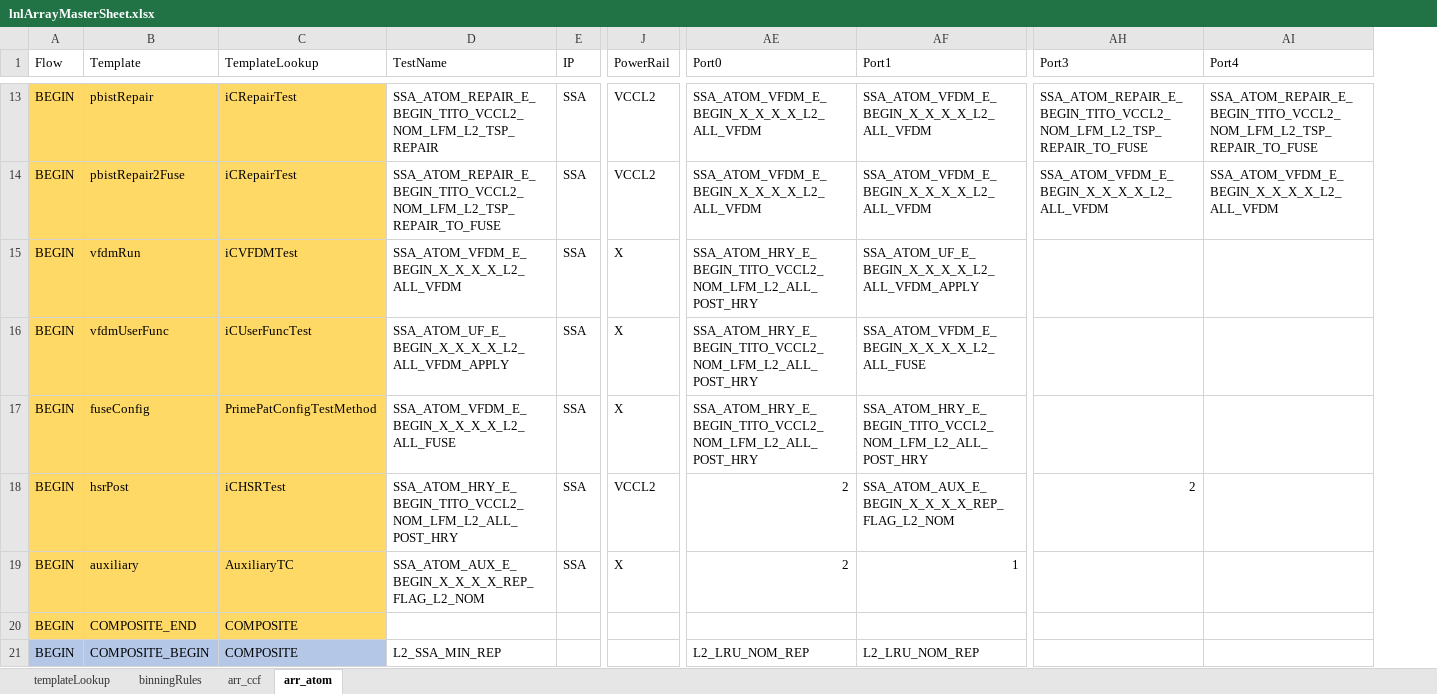
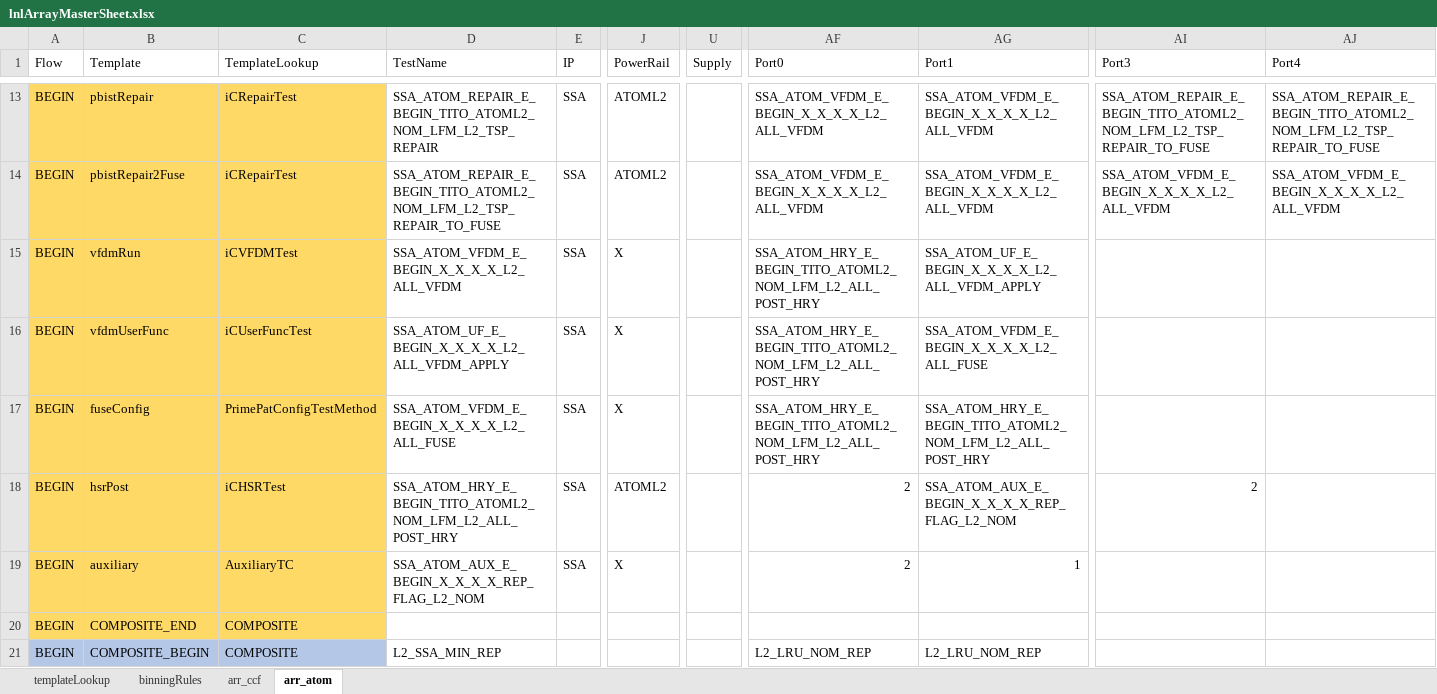
Before and after one commit to eoghanocIntel/lighterFluid, an Excel workbook: lighterFluid/inputs/lnlArrayMasterSheet.xlsx, sheet arr_atom, drawn as a sheet; only a part is shown, gaps mark what is left out; values as stored, in another font and other column widths than the file's, no borders; addresses are those after the commit; the diff covers the shown part only; the diff names each change by its address in the sheet, - before the commit and + after, or states it on an @@ line.

```diff
--- a/lighterFluid/inputs/lnlArrayMasterSheet.xlsx (sheet arr_atom)
+++ b/lighterFluid/inputs/lnlArrayMasterSheet.xlsx (sheet arr_atom)
+column U (Supply), empty
-D13 (TestName): SSA_ATOM_REPAIR_E_BEGIN_TITO_VCCL2_NOM_LFM_L2_TSP_REPAIR
+D13 (TestName): SSA_ATOM_REPAIR_E_BEGIN_TITO_ATOML2_NOM_LFM_L2_TSP_REPAIR
-J13:J14 (PowerRail): VCCL2
+J13:J14 (PowerRail): ATOML2
-AI13 (Port3): SSA_ATOM_REPAIR_E_BEGIN_TITO_VCCL2_NOM_LFM_L2_TSP_REPAIR_TO_FUSE
+AI13 (Port3): SSA_ATOM_REPAIR_E_BEGIN_TITO_ATOML2_NOM_LFM_L2_TSP_REPAIR_TO_FUSE
-AJ13 (Port4): SSA_ATOM_REPAIR_E_BEGIN_TITO_VCCL2_NOM_LFM_L2_TSP_REPAIR_TO_FUSE
+AJ13 (Port4): SSA_ATOM_REPAIR_E_BEGIN_TITO_ATOML2_NOM_LFM_L2_TSP_REPAIR_TO_FUSE
-D14 (TestName): SSA_ATOM_REPAIR_E_BEGIN_TITO_VCCL2_NOM_LFM_L2_TSP_REPAIR_TO_FUSE
+D14 (TestName): SSA_ATOM_REPAIR_E_BEGIN_TITO_ATOML2_NOM_LFM_L2_TSP_REPAIR_TO_FUSE
-AF15:AF17 (Port0): SSA_ATOM_HRY_E_BEGIN_TITO_VCCL2_NOM_LFM_L2_ALL_POST_HRY
+AF15:AF17 (Port0): SSA_ATOM_HRY_E_BEGIN_TITO_ATOML2_NOM_LFM_L2_ALL_POST_HRY
-AG17 (Port1): SSA_ATOM_HRY_E_BEGIN_TITO_VCCL2_NOM_LFM_L2_ALL_POST_HRY
+AG17 (Port1): SSA_ATOM_HRY_E_BEGIN_TITO_ATOML2_NOM_LFM_L2_ALL_POST_HRY
-D18 (TestName): SSA_ATOM_HRY_E_BEGIN_TITO_VCCL2_NOM_LFM_L2_ALL_POST_HRY
+D18 (TestName): SSA_ATOM_HRY_E_BEGIN_TITO_ATOML2_NOM_LFM_L2_ALL_POST_HRY
-J18 (PowerRail): VCCL2
+J18 (PowerRail): ATOML2
```
Also changed, not shown: 273 edited cells elsewhere in this sheet, sheet arr_ccf, formulas that keep their value, hidden cells, 19 other files.
